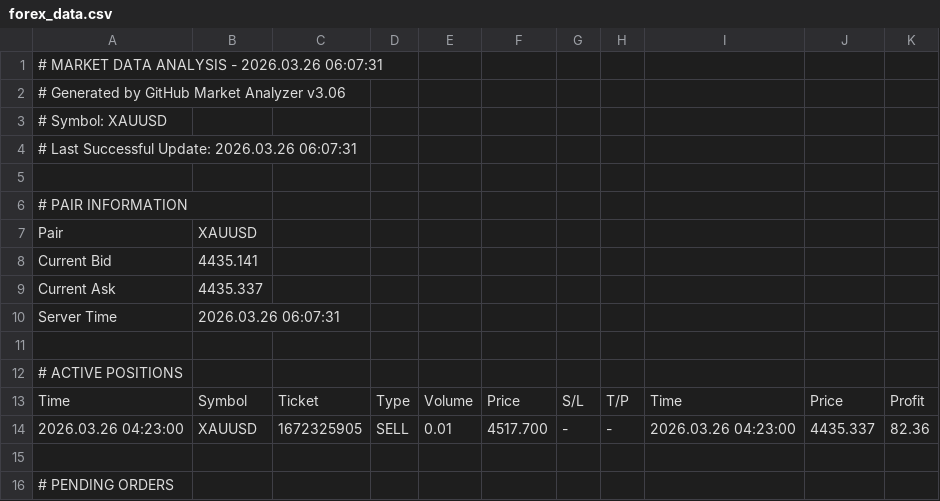
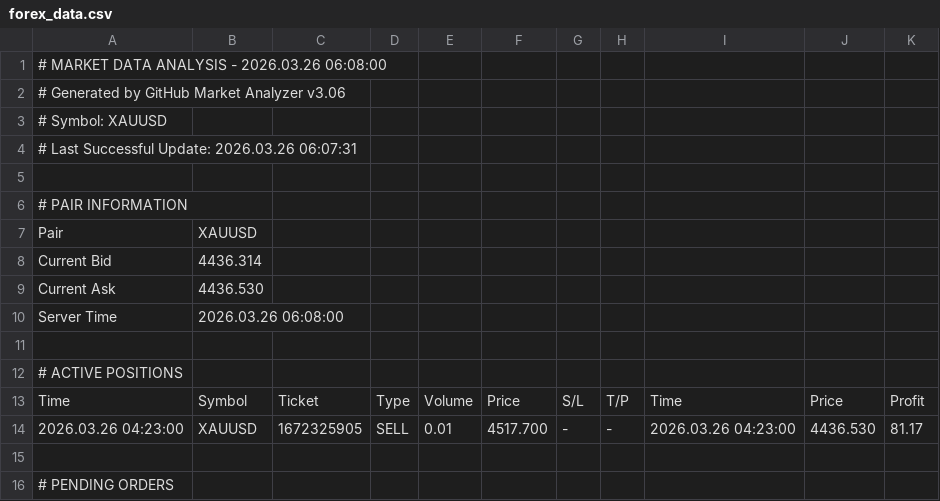
Before and after one commit to ramdanidian/Analisa-Market, a CSV file: forex_data.csv, drawn as a sheet; only a part is shown.

Commit message:
Market Data Update - 2026.03.26 06:08:00

```diff
--- a/forex_data.csv
+++ b/forex_data.csv
@@ -1,2 +1,2 @@
-# MARKET DATA ANALYSIS - 2026.03.26 06:07:31
+# MARKET DATA ANALYSIS - 2026.03.26 06:08:00
 # Generated by GitHub Market Analyzer v3.06
@@ -7,5 +7,5 @@
 Pair,XAUUSD
-Current Bid,4435.141
-Current Ask,4435.337
-Server Time,2026.03.26 06:07:31
+Current Bid,4436.314
+Current Ask,4436.530
+Server Time,2026.03.26 06:08:00
 
@@ -13,3 +13,3 @@ Server Time,2026.03.26 06:07:31
 Time,Symbol,Ticket,Type,Volume,Price,S/L,T/P,Time,Price,Profit
-2026.03.26 04:23:00,XAUUSD,1672325905,SELL,0.01,4517.700,-,-,2026.03.26 04:23:00,4435.337,82.36
+2026.03.26 04:23:00,XAUUSD,1672325905,SELL,0.01,4517.700,-,-,2026.03.26 04:23:00,4436.530,81.17
 
```
